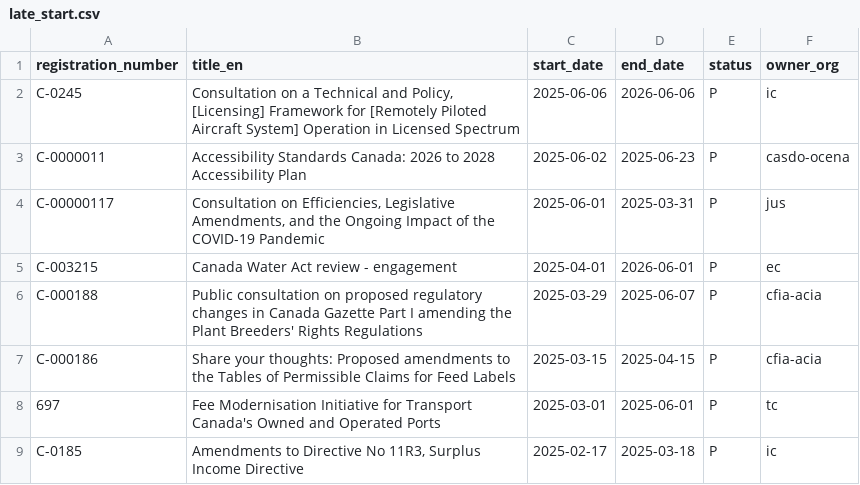
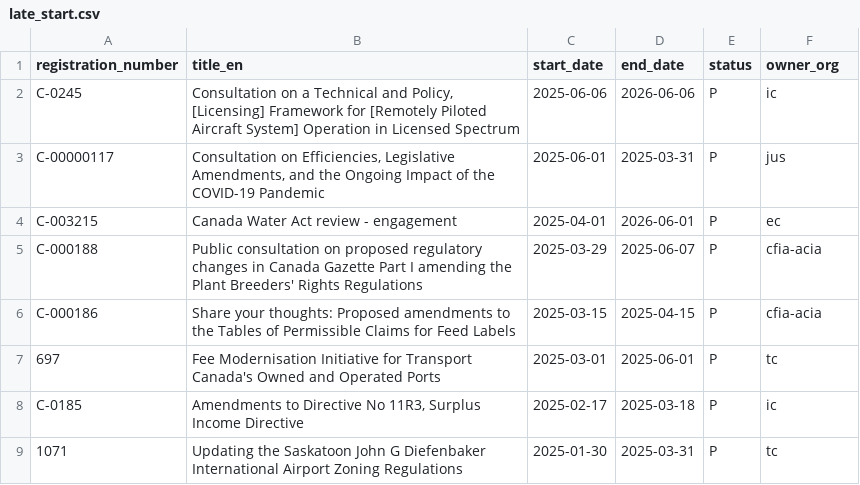
Before and after one commit to PatLittle/Consultations-Tracker, a CSV file: late_start.csv, drawn as a sheet; only a part is shown; the shorter side is filled out with more unchanged rows.

```diff
--- a/late_start.csv
+++ b/late_start.csv
@@ -2,3 +2,2 @@ registration_number,title_en,start_date,end_date,status,owner_org
 C-0245,"Consultation on a Technical and Policy, [Licensing] Framework for [Remotely Piloted Aircraft System] Operation in Licensed Spectrum",2025-06-06,2026-06-06,P,ic
-C-0000011,Accessibility Standards Canada: 2026 to 2028 Accessibility Plan,2025-06-02,2025-06-23,P,casdo-ocena
 C-00000117,"Consultation on Efficiencies, Legislative Amendments, and the Ongoing Impact of the COVID-19 Pandemic",2025-06-01,2025-03-31,P,jus
```
Also changed, not shown: p5m5_start.csv, 2 other files.
